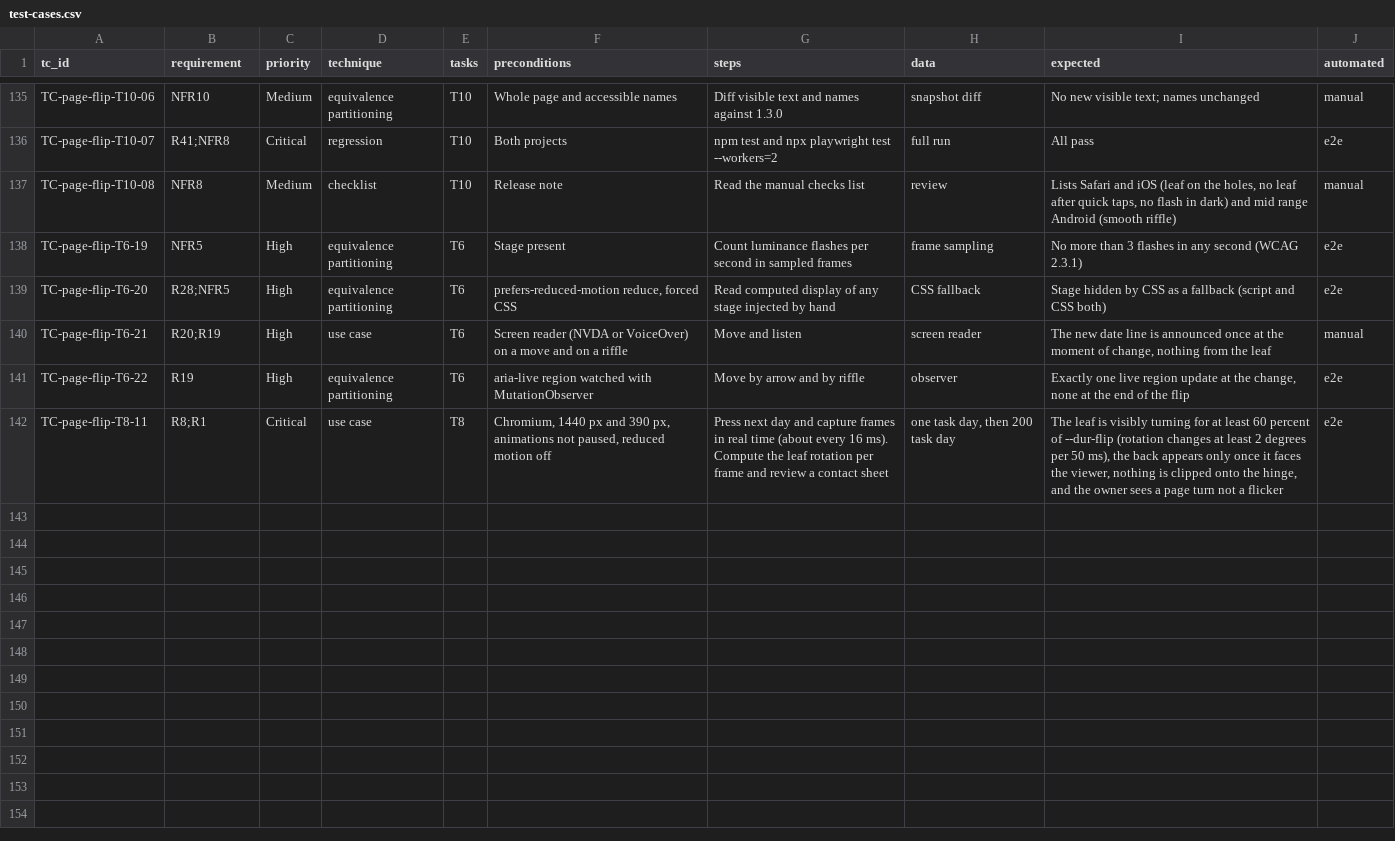
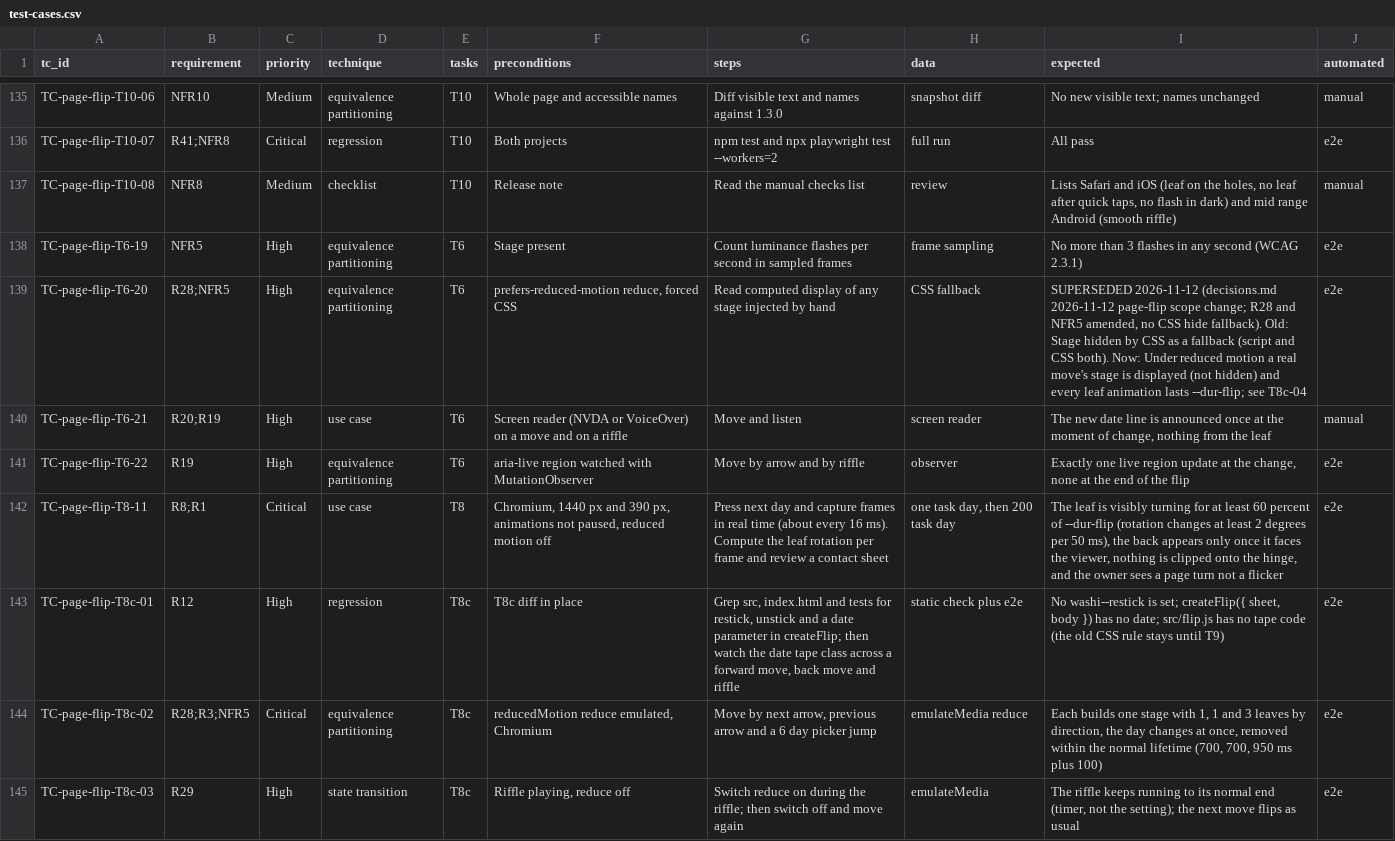
Before and after one commit to pham-cao/todo-list, a CSV file: docs/project/specs/page-flip/qa/test-cases.csv, drawn as a sheet; only a part is shown, gaps mark what is left out; the diff covers the shown part only.

```diff
--- a/docs/project/specs/page-flip/qa/test-cases.csv
+++ b/docs/project/specs/page-flip/qa/test-cases.csv
@@ -138,3 +138,3 @@ TC-page-flip-T10-08,NFR8,Medium,checklist,T10,Release note,Read the manual check
 TC-page-flip-T6-19,NFR5,High,equivalence partitioning,T6,Stage present,Count luminance flashes per second in sampled frames,frame sampling,No more than 3 flashes in any second (WCAG 2.3.1),e2e
-TC-page-flip-T6-20,R28;NFR5,High,equivalence partitioning,T6,"prefers-reduced-motion reduce, forced CSS",Read computed display of any stage injected by hand,CSS fallback,Stage hidden by CSS as a fallback (script and CSS both),e2e
+TC-page-flip-T6-20,R28;NFR5,High,equivalence partitioning,T6,"prefers-reduced-motion reduce, forced CSS",Read computed display of any stage injected by hand,CSS fallback,"SUPERSEDED 2026-11-12 (decisions.md 2026-11-12 page-flip scope change; R28 and NFR5 amended, no CSS hide fallback). Old: Stage hidden by CSS as a fallback (script and CSS both). Now: Under reduced motion a real move's stage is displayed (not hidden) and every leaf animation lasts --dur-flip; see T8c-04",e2e
 TC-page-flip-T6-21,R20;R19,High,use case,T6,Screen reader (NVDA or VoiceOver) on a move and on a riffle,Move and listen,screen reader,"The new date line is announced once at the moment of change, nothing from the leaf",manual
@@ -142,0 +143,3 @@ TC-page-flip-T8-11,R8;R1,Critical,use case,T8,"Chromium, 1440 px and 390 px, ani
+TC-page-flip-T8c-01,R12,High,regression,T8c,T8c diff in place,"Grep src, index.html and tests for restick, unstick and a date parameter in createFlip; then watch the date tape class across a forward move, back move and riffle",static check plus e2e,"No washi--restick is set; createFlip({ sheet, body }) has no date; src/flip.js has no tape code (the old CSS rule stays until T9)",e2e
+TC-page-flip-T8c-02,R28;R3;NFR5,Critical,equivalence partitioning,T8c,"reducedMotion reduce emulated, Chromium","Move by next arrow, previous arrow and a 6 day picker jump",emulateMedia reduce,"Each builds one stage with 1, 1 and 3 leaves by direction, the day changes at once, removed within the normal lifetime (700, 700, 950 ms plus 100)",e2e
+TC-page-flip-T8c-03,R29,High,state transition,T8c,"Riffle playing, reduce off",Switch reduce on during the riffle; then switch off and move again,emulateMedia,"The riffle keeps running to its normal end (timer, not the setting); the next move flips as usual",e2e
```
Also changed, not shown: 6 added rows and 17 edited cells elsewhere in this file, docs/project/specs/page-flip/qa/test-execution-log.csv, docs/project/specs/page-flip/qa/traceability-matrix.csv, 8 other files.
